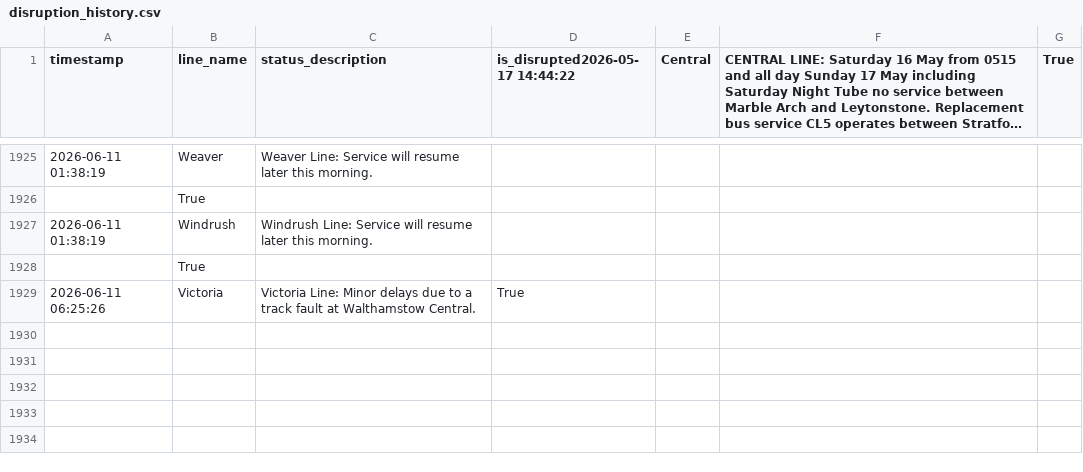
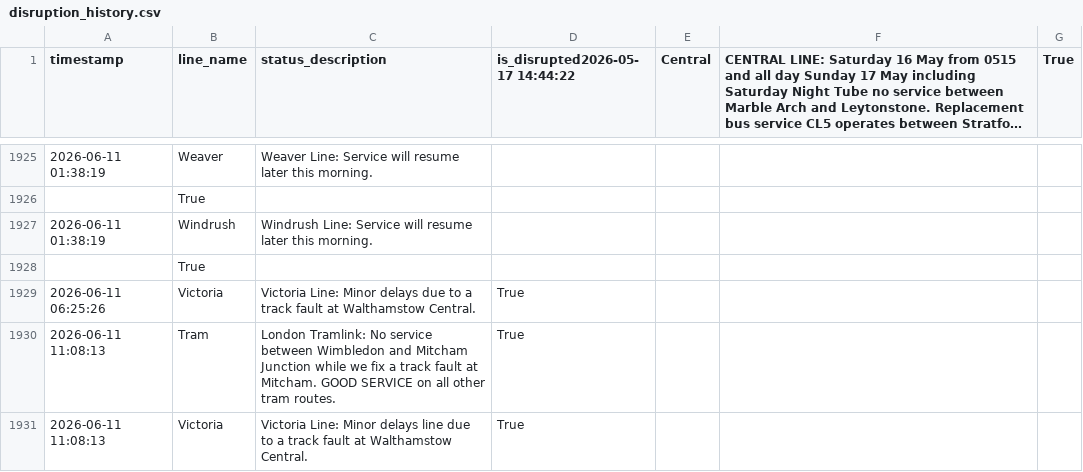
Before and after one commit to CharleyYeung/Data_Analysis, a CSV file: TfL-Realtime-Track/disruption_history.csv, drawn as a sheet; only a part is shown, gaps mark what is left out; long unchanged cells end in …; the diff names each change by its address in the sheet, - before the commit and + after, or states it on an @@ line.

```diff
--- a/TfL-Realtime-Track/disruption_history.csv
+++ b/TfL-Realtime-Track/disruption_history.csv
+row 1930: 2026-06-11 11:08:13 | Tram | London Tramlink: No service between Wimbledon and Mitcham Junction while we fix a track fault at Mitcham. GOOD SERVICE on all other tram routes. | True
+row 1931: 2026-06-11 11:08:13 | Victoria | Victoria Line: Minor delays line due to a track fault at Walthamstow Central. | True
```
Also changed, not shown: 1 other file.
